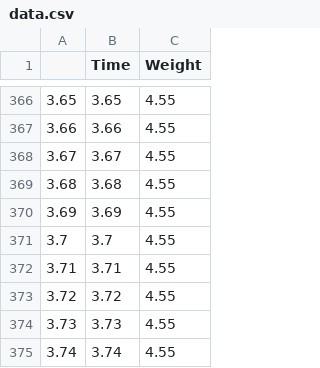
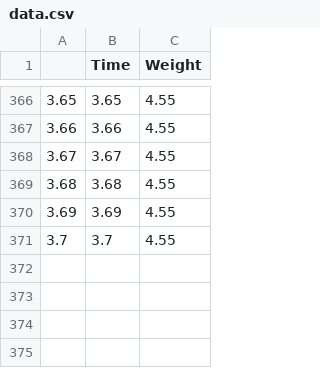
Before and after one commit to nikomartell/FluidController, a CSV file: data.csv, drawn as a sheet; only a part is shown, gaps mark what is left out; the diff names each change by its address in the sheet, - before the commit and + after, or states it on an @@ line.

```diff
--- a/data.csv
+++ b/data.csv
-row 372: 3.71 | 3.71 | 4.55
-row 373: 3.72 | 3.72 | 4.55
-row 374: 3.73 | 3.73 | 4.55
-row 375: 3.74 | 3.74 | 4.55
```
Also changed, not shown: 3 other files.
